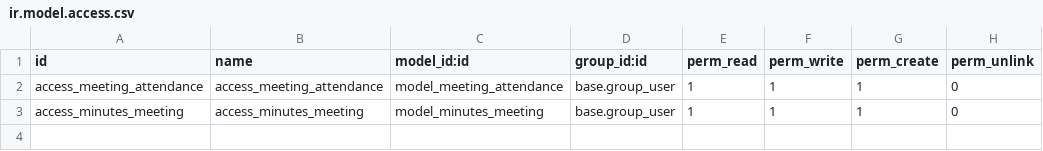
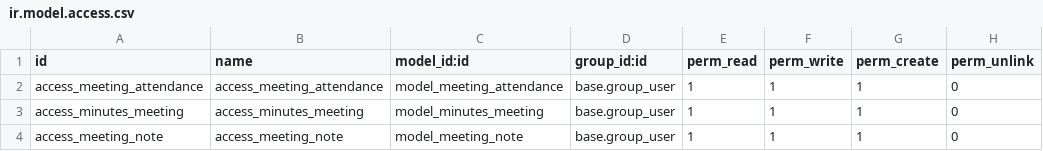
Before and after one commit to zdni/ci-cd-kokai, a CSV file: minutes_of_meeting/security/ir.model.access.csv, drawn as a sheet.

```diff
--- a/minutes_of_meeting/security/ir.model.access.csv
+++ b/minutes_of_meeting/security/ir.model.access.csv
@@ -3 +3,2 @@ access_meeting_attendance,access_meeting_attendance,model_meeting_attendance,bas
 access_minutes_meeting,access_minutes_meeting,model_minutes_meeting,base.group_user,1,1,1,0
+access_meeting_note,access_meeting_note,model_meeting_note,base.group_user,1,1,1,0
```
Also changed, not shown: plm_management/security/ir.model.access.csv, 28 other files.
